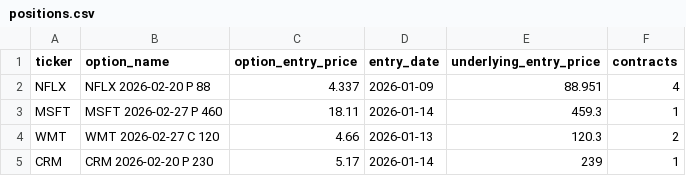
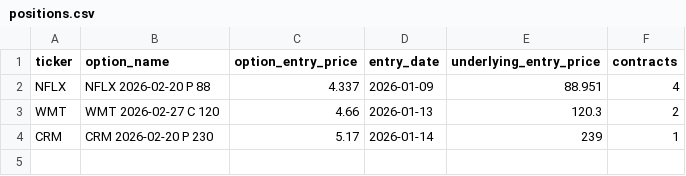
Before and after one commit to vibraniumtag-code/Stocks, a CSV file: positions.csv, drawn as a sheet; the diff names each change by its address in the sheet, - before the commit and + after, or states it on an @@ line.

Commit message:
Update positions.csv

```diff
--- a/positions.csv
+++ b/positions.csv
-row 3: MSFT | MSFT 2026-02-27 P 460 | 18.11 | 2026-01-14 | 459.3 | 1
```
